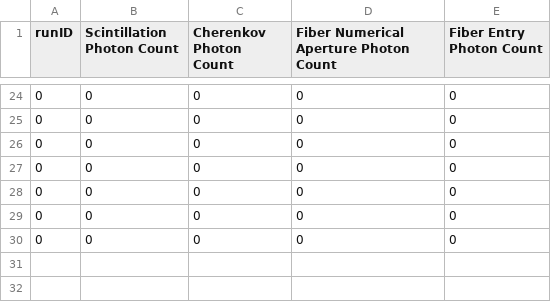
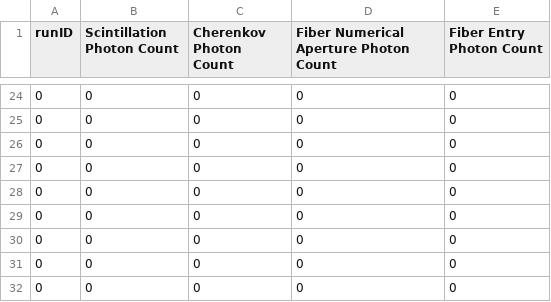
Before and after one commit to JackiMa/Shield-LightCollection, a CSV file: scripts/auto_python/run_data.csv, drawn as a sheet; only a part is shown, gaps mark what is left out.

```diff
--- a/scripts/auto_python/run_data.csv
+++ b/scripts/auto_python/run_data.csv
@@ -30 +30,3 @@ runID,Scintillation Photon Count,Cherenkov Photon Count,Fiber Numerical Aperture
 0,0,0,0,0
+0,0,0,0,0
+0,0,0,0,0
```
Also changed, not shown: 1 other file.
